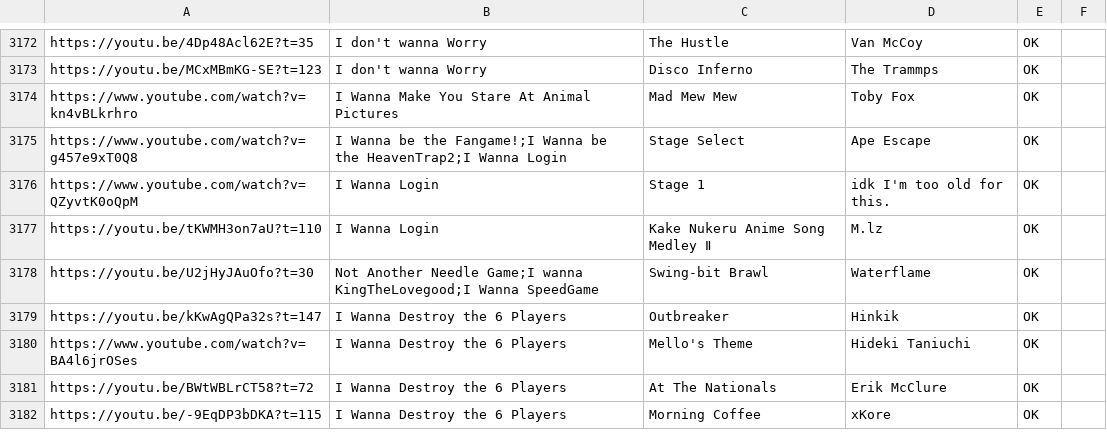
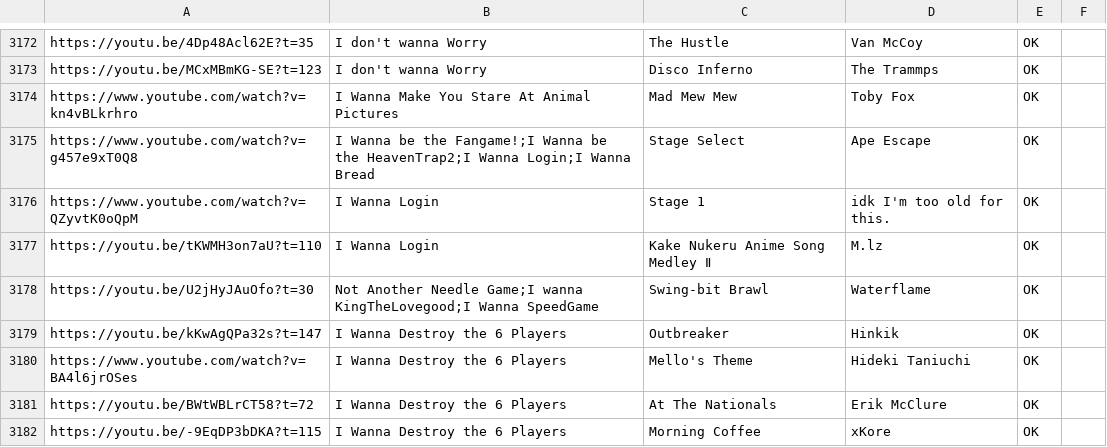
Before and after one commit to PlayerDash2017/Fangame-Music-Quiz-Page-ver, a CSV file: FMQ.csv, drawn as a sheet; only a part is shown, gaps mark what is left out; the diff covers the shown part only.

```diff
--- a/FMQ.csv
+++ b/FMQ.csv
@@ -3174,3 +3174,3 @@ https://youtu.be/MCxMBmKG-SE?t=123,I don't wanna Worry,Disco Inferno,The Trammps
 https://www.youtube.com/watch?v=kn4vBLkrhro,I Wanna Make You Stare At Animal Pictures,Mad Mew Mew,Toby Fox,OK,
-https://www.youtube.com/watch?v=g457e9xT0Q8,I Wanna be the Fangame!;I Wanna be the HeavenTrap2;I Wanna Login,Stage Select,Ape Escape,OK,
+https://www.youtube.com/watch?v=g457e9xT0Q8,I Wanna be the Fangame!;I Wanna be the HeavenTrap2;I Wanna Login;I Wanna Bread,Stage Select,Ape Escape,OK,
 https://www.youtube.com/watch?v=QZyvtK0oQpM,I Wanna Login,Stage 1,idk I'm too old for this.,OK,
```
Also changed, not shown: 5 added rows, 5 removed rows and 5 edited cells elsewhere in this file.
